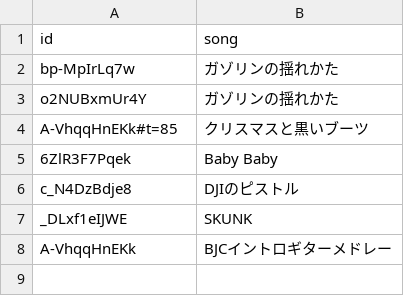
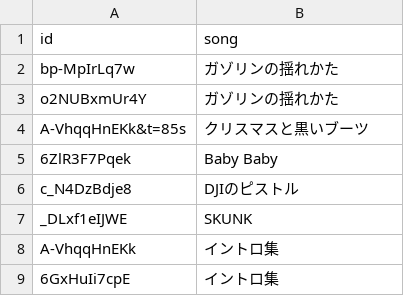
Before and after one commit to kose/guitar-lesson, a CSV file: BlankeyJetCity/BlankeyJetCity.csv, drawn as a sheet.

Commit message:
add イントロ集

```diff
--- a/BlankeyJetCity/BlankeyJetCity.csv
+++ b/BlankeyJetCity/BlankeyJetCity.csv
@@ -3,3 +3,3 @@ bp-MpIrLq7w,ガゾリンの揺れかた
 o2NUBxmUr4Y,ガゾリンの揺れかた
-A-VhqqHnEKk#t=85,クリスマスと黒いブーツ
+A-VhqqHnEKk&t=85s,クリスマスと黒いブーツ
 6ZlR3F7Pqek,Baby Baby
@@ -7,2 +7,3 @@ c_N4DzBdje8, DJIのピストル
 _DLxf1eIJWE,SKUNK
-A-VhqqHnEKk, BJCイントロギターメドレー
+A-VhqqHnEKk, イントロ集
+6GxHuIi7cpE, イントロ集
```
Also changed, not shown: 1 other file.
